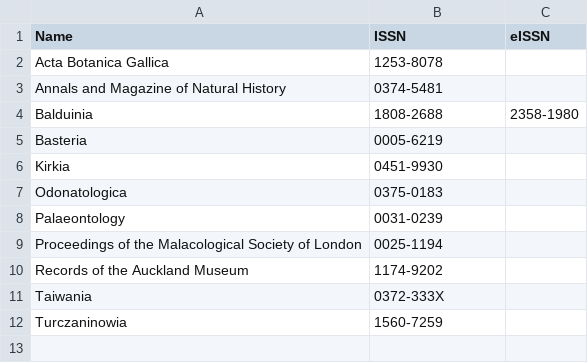
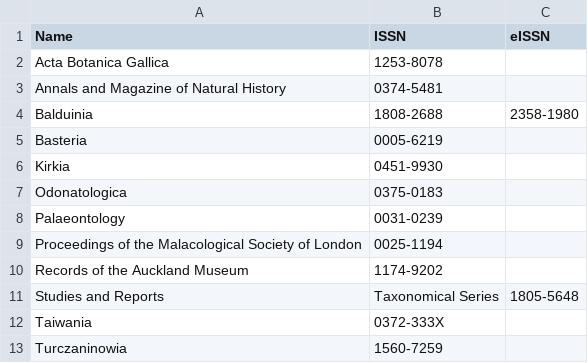
Before and after one commit to rdmpage/journal-articles-ris, a CSV file: journals.csv, drawn as a sheet; the diff names each change by its address in the sheet, - before the commit and + after, or states it on an @@ line.

Commit message:
Studies and Reports, Taxonomical Series

```diff
--- a/journals.csv
+++ b/journals.csv
+row 11: Studies and Reports | Taxonomical Series | 1805-5648
```
Also changed, not shown: 1 other file.
